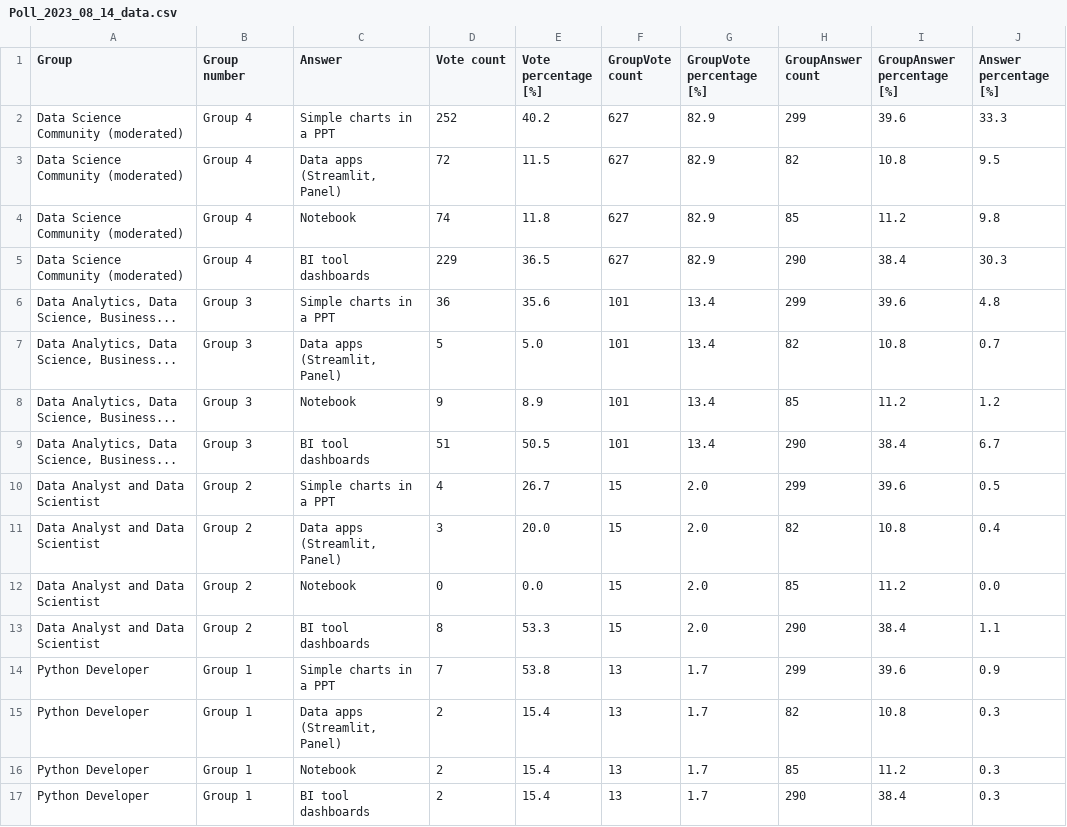
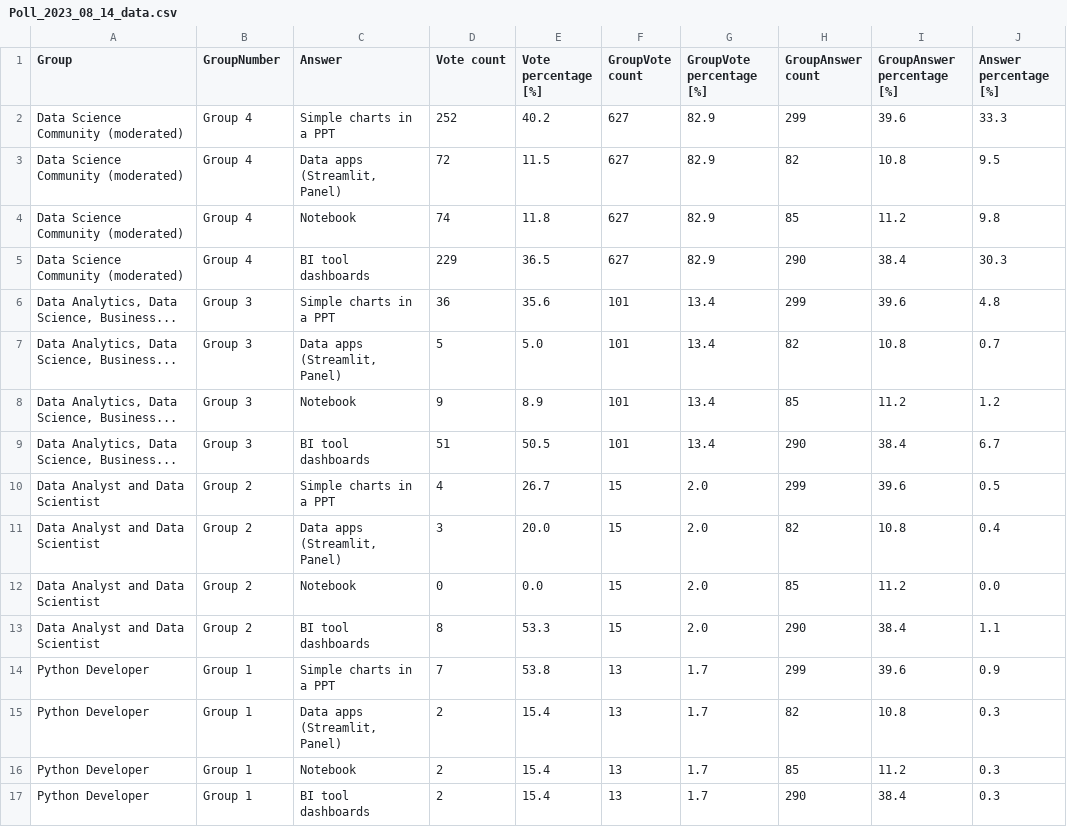
Before and after one commit to KleinK0910/Data, a CSV file: Poll_2023_08_14_data.csv, drawn as a sheet.

Commit message:
Update Poll_2023_08_14_data.csv

```diff
--- a/Poll_2023_08_14_data.csv
+++ b/Poll_2023_08_14_data.csv
@@ -1,2 +1,2 @@
-Group,Group number,Answer,Vote count,Vote percentage [%],GroupVote count,GroupVote percentage [%],GroupAnswer count,GroupAnswer percentage [%],Answer percentage [%]
+Group,GroupNumber,Answer,Vote count,Vote percentage [%],GroupVote count,GroupVote percentage [%],GroupAnswer count,GroupAnswer percentage [%],Answer percentage [%]
 Data Science Community (moderated),Group 4,Simple charts in a PPT,252,40.2,627,82.9,299,39.6,33.3
```
